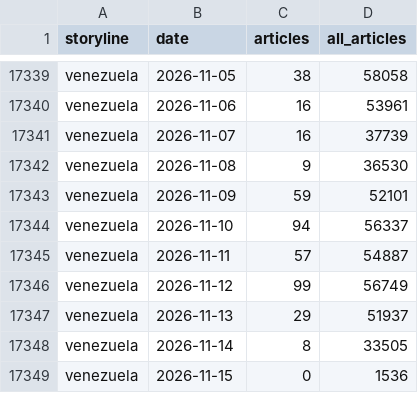
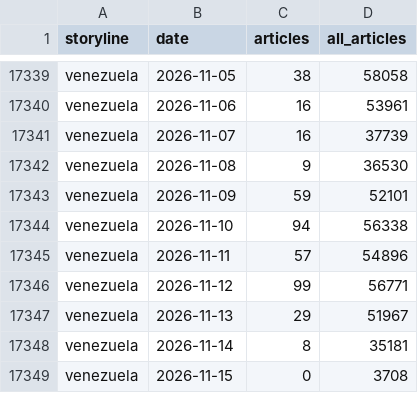
Before and after one commit to lukehamiltn/oil-tracker, a CSV file: news_data/mc_storylines.csv, drawn as a sheet; only a part is shown, gaps mark what is left out; the diff covers the shown part only.

```diff
--- a/news_data/mc_storylines.csv
+++ b/news_data/mc_storylines.csv
@@ -17343,7 +17343,7 @@ venezuela,2026-11-08,9,36530
 venezuela,2026-11-09,59,52101
-venezuela,2026-11-10,94,56337
-venezuela,2026-11-11,57,54887
-venezuela,2026-11-12,99,56749
-venezuela,2026-11-13,29,51937
-venezuela,2026-11-14,8,33505
-venezuela,2026-11-15,0,1536
+venezuela,2026-11-10,94,56338
+venezuela,2026-11-11,57,54896
+venezuela,2026-11-12,99,56771
+venezuela,2026-11-13,29,51967
+venezuela,2026-11-14,8,35181
+venezuela,2026-11-15,0,3708
```
Also changed, not shown: 23 edited cells elsewhere in this file, news_data/feeds/2026-11.csv, news_data/mc_stories.csv, 1 other file.
